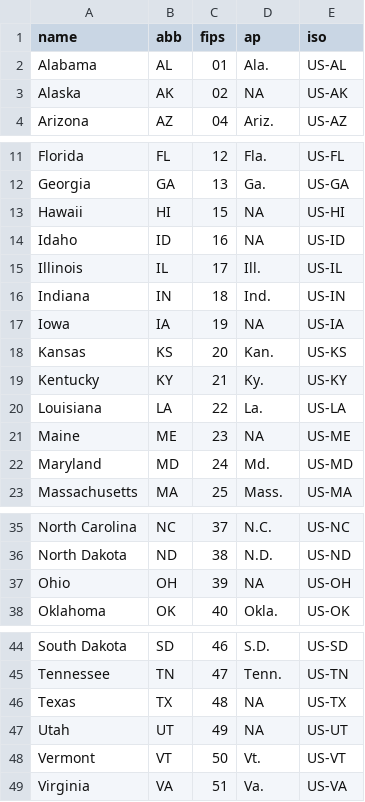
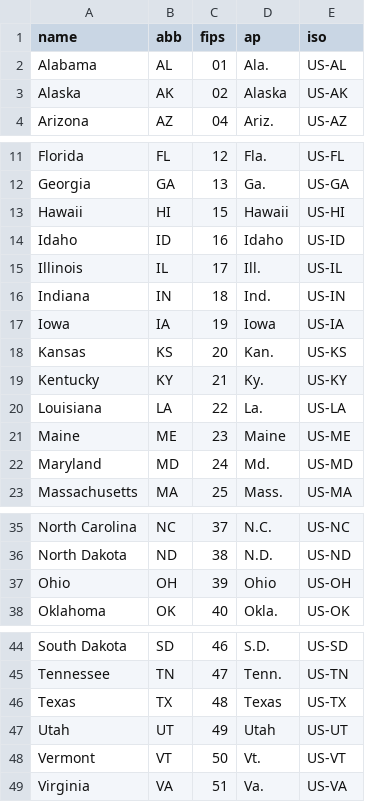
Before and after one commit to k5cents/usa, a CSV file: data-raw/state_ids.csv, drawn as a sheet; only a part is shown, gaps mark what is left out.

```diff
--- a/data-raw/state_ids.csv
+++ b/data-raw/state_ids.csv
@@ -2,3 +2,3 @@ name,abb,fips,ap,iso
 Alabama,AL,01,Ala.,US-AL
-Alaska,AK,02,NA,US-AK
+Alaska,AK,02,Alaska,US-AK
 Arizona,AZ,04,Ariz.,US-AZ
@@ -12,7 +12,7 @@ Florida,FL,12,Fla.,US-FL
 Georgia,GA,13,Ga.,US-GA
-Hawaii,HI,15,NA,US-HI
-Idaho,ID,16,NA,US-ID
+Hawaii,HI,15,Hawaii,US-HI
+Idaho,ID,16,Idaho,US-ID
 Illinois,IL,17,Ill.,US-IL
 Indiana,IN,18,Ind.,US-IN
-Iowa,IA,19,NA,US-IA
+Iowa,IA,19,Iowa,US-IA
 Kansas,KS,20,Kan.,US-KS
@@ -20,3 +20,3 @@ Kentucky,KY,21,Ky.,US-KY
 Louisiana,LA,22,La.,US-LA
-Maine,ME,23,NA,US-ME
+Maine,ME,23,Maine,US-ME
 Maryland,MD,24,Md.,US-MD
@@ -36,3 +36,3 @@ North Carolina,NC,37,N.C.,US-NC
 North Dakota,ND,38,N.D.,US-ND
-Ohio,OH,39,NA,US-OH
+Ohio,OH,39,Ohio,US-OH
 Oklahoma,OK,40,Okla.,US-OK
@@ -45,4 +45,4 @@ South Dakota,SD,46,S.D.,US-SD
 Tennessee,TN,47,Tenn.,US-TN
-Texas,TX,48,NA,US-TX
-Utah,UT,49,NA,US-UT
+Texas,TX,48,Texas,US-TX
+Utah,UT,49,Utah,US-UT
 Vermont,VT,50,Vt.,US-VT
```
Also changed, not shown: 5 other files.
